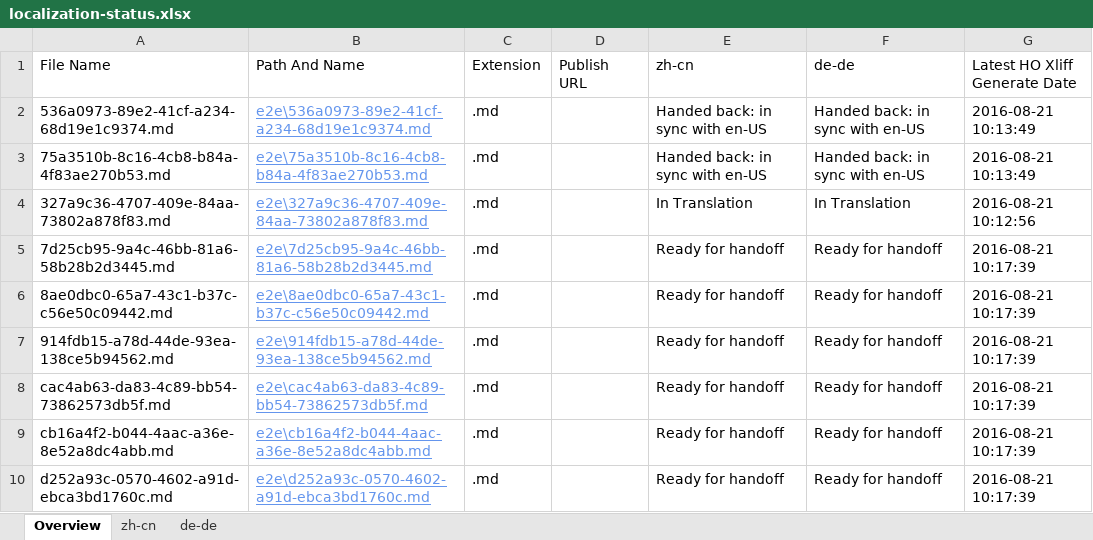
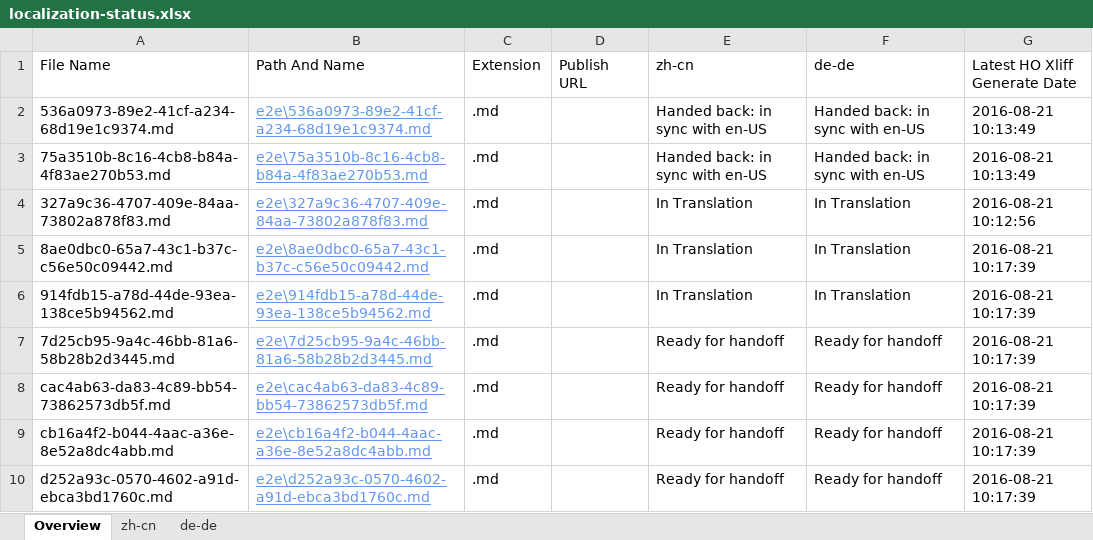
Before and after one commit to OpenLocalizationTestOrg/ol-test0-handback, an Excel workbook: ol-handback/OpenLocalizationTestOrg/ol-test0/ci/localization-status.xlsx, sheet Overview, drawn as a sheet; values as stored, in another font and other column widths than the file's, no borders; table styles not drawn; removed rows and columns are numbered as before the commit, all else as after; the diff names each change by its address in the sheet, - before the commit and + after, or states it on an @@ line.

```diff
--- a/ol-handback/OpenLocalizationTestOrg/ol-test0/ci/localization-status.xlsx (sheet Overview)
+++ b/ol-handback/OpenLocalizationTestOrg/ol-test0/ci/localization-status.xlsx (sheet Overview)
+row 5: 8ae0dbc0-65a7-43c1-b37c-c56e50c09442.md | e2e\8ae0dbc0-65a7-43c1-b37c-c56e50c09442.md | .md |  | In Translation | In Translation | 2016-08-21 10:17:39
+row 6: 914fdb15-a78d-44de-93ea-138ce5b94562.md | e2e\914fdb15-a78d-44de-93ea-138ce5b94562.md | .md |  | In Translation | In Translation | 2016-08-21 10:17:39
-row 6: 8ae0dbc0-65a7-43c1-b37c-c56e50c09442.md | e2e\8ae0dbc0-65a7-43c1-b37c-c56e50c09442.md | .md |  | Ready for handoff | Ready for handoff | 2016-08-21 10:17:39
-row 7: 914fdb15-a78d-44de-93ea-138ce5b94562.md | e2e\914fdb15-a78d-44de-93ea-138ce5b94562.md | .md |  | Ready for handoff | Ready for handoff | 2016-08-21 10:17:39
```
Also changed, not shown: sheet zh-cn, sheet de-de.
